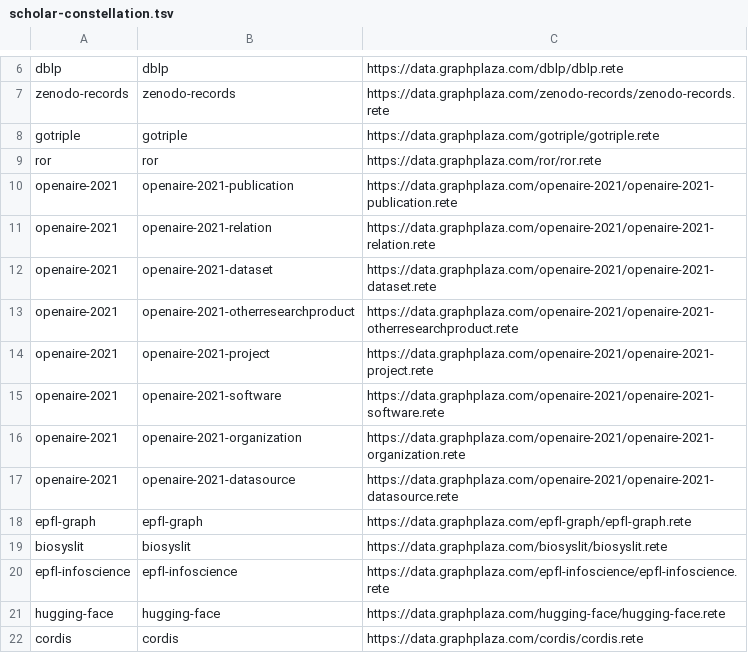
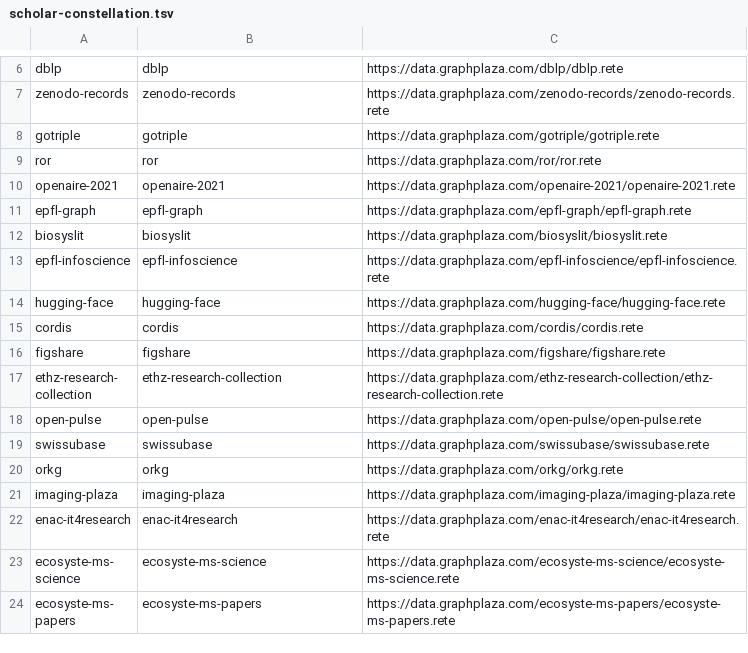
Before and after one commit to caviri/rete, a TSV file: scripts/scholar-constellation.tsv, drawn as a sheet; only a part is shown, gaps mark what is left out; the shorter side is filled out with more unchanged rows.

Commit message:
catalog: OpenAIRE 2021 as one 0x06 file (#402)
The eight per-entity 0x05 shards are replaced by https://data.graphplaza.com/openaire-2021/openaire-2021.rete (format 0x06, 8,353,117,004 triples, 113.1 GB, text and label index). Examples validated on the live file; old shards vs new file: examples 0 and 3 identical, example 1 identical but for Subject, which the shards counted once per shard (one node per term now, 133,446,583 as in the plan).

```diff
--- a/scripts/scholar-constellation.tsv
+++ b/scripts/scholar-constellation.tsv
@@ -9,10 +9,3 @@ gotriple	gotriple	https://data.graphplaza.com/gotriple/gotriple.rete
 ror	ror	https://data.graphplaza.com/ror/ror.rete
-openaire-2021	openaire-2021-publication	https://data.graphplaza.com/openaire-2021/openaire-2021-publication.rete
-openaire-2021	openaire-2021-relation	https://data.graphplaza.com/openaire-2021/openaire-2021-relation.rete
-openaire-2021	openaire-2021-dataset	https://data.graphplaza.com/openaire-2021/openaire-2021-dataset.rete
-openaire-2021	openaire-2021-otherresearchproduct	https://data.graphplaza.com/openaire-2021/openaire-2021-otherresearchproduct.rete
-openaire-2021	openaire-2021-project	https://data.graphplaza.com/openaire-2021/openaire-2021-project.rete
-openaire-2021	openaire-2021-software	https://data.graphplaza.com/openaire-2021/openaire-2021-software.rete
-openaire-2021	openaire-2021-organization	https://data.graphplaza.com/openaire-2021/openaire-2021-organization.rete
-openaire-2021	openaire-2021-datasource	https://data.graphplaza.com/openaire-2021/openaire-2021-datasource.rete
+openaire-2021	openaire-2021	https://data.graphplaza.com/openaire-2021/openaire-2021.rete
 epfl-graph	epfl-graph	https://data.graphplaza.com/epfl-graph/epfl-graph.rete
```
Also changed, not shown: 16 other files.
